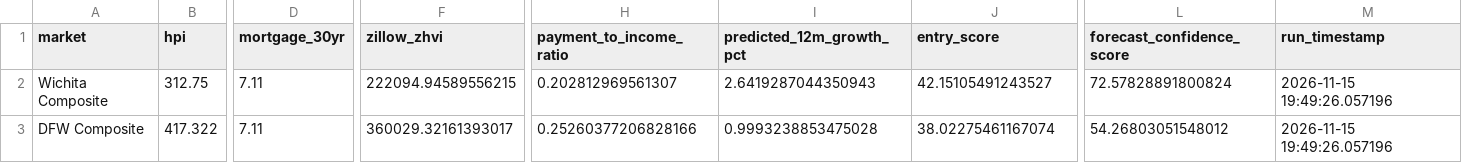
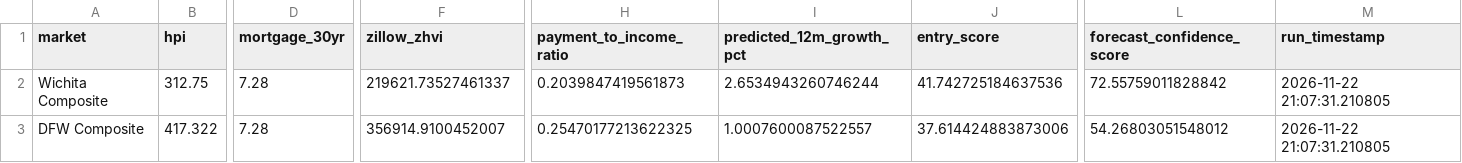
Before and after one commit to dlockar1mtg/HousingIntelligencePlatform, a CSV file: state/v9_monitoring_current_snapshot.csv, drawn as a sheet; only a part is shown, gaps mark what is left out; the diff names each change by its address in the sheet, - before the commit and + after, or states it on an @@ line.

```diff
--- a/state/v9_monitoring_current_snapshot.csv
+++ b/state/v9_monitoring_current_snapshot.csv
-D2:D3 (mortgage_30yr): 7.11
+D2:D3 (mortgage_30yr): 7.28
-F2 (zillow_zhvi): 222094.94589556215
+F2 (zillow_zhvi): 219621.73527461337
-H2 (payment_to_income_ratio): 0.202812969561307
+H2 (payment_to_income_ratio): 0.2039847419561873
-I2 (predicted_12m_growth_pct): 2.6419287044350943
+I2 (predicted_12m_growth_pct): 2.6534943260746244
-J2 (entry_score): 42.15105491243527
+J2 (entry_score): 41.742725184637536
-L2 (forecast_confidence_score): 72.57828891800824
+L2 (forecast_confidence_score): 72.55759011828842
-M2:M3 (run_timestamp): 2026-11-15 19:49:26.057196
+M2:M3 (run_timestamp): 2026-11-22 21:07:31.210805
-F3 (zillow_zhvi): 360029.32161393017
+F3 (zillow_zhvi): 356914.9100452007
-H3 (payment_to_income_ratio): 0.25260377206828166
+H3 (payment_to_income_ratio): 0.25470177213622325
-I3 (predicted_12m_growth_pct): 0.9993238853475028
+I3 (predicted_12m_growth_pct): 1.0007600087522557
-J3 (entry_score): 38.02275461167074
+J3 (entry_score): 37.614424883873006
```
Also changed, not shown: state/v10_data_freshness_report.csv, state/v9_monitoring_history.csv, 1 other file.
